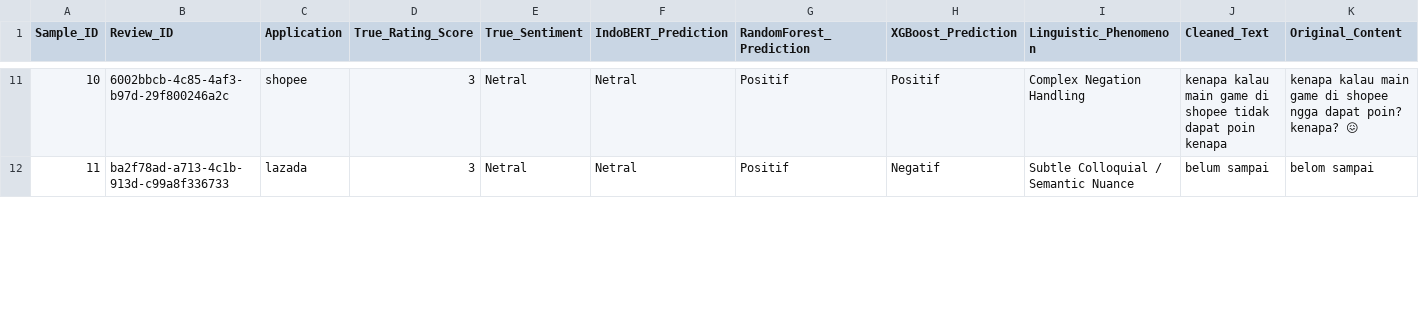
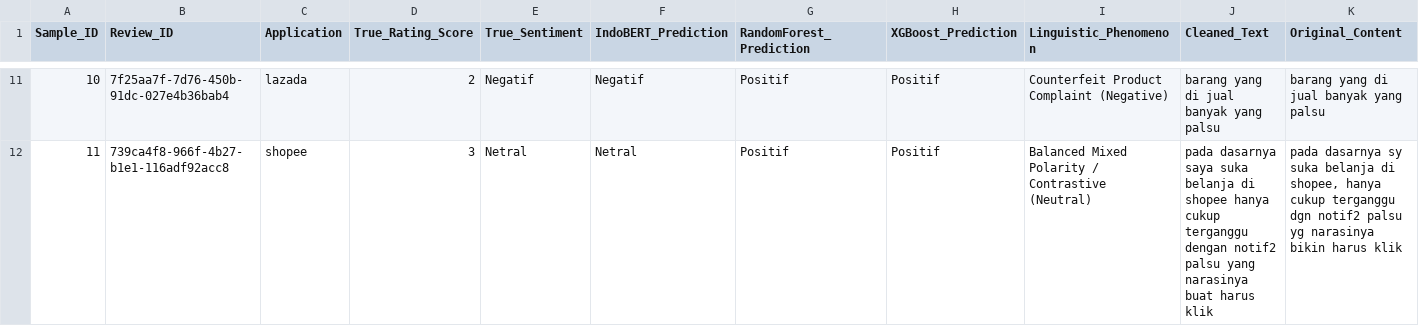
Before and after one commit to Farrel4411l/Social-media-sentiment-analysist-and-KOL-specialist, a CSV file: paper_assets/error_analysis_samples.csv, drawn as a sheet; only a part is shown, gaps mark what is left out; the diff covers the shown part only.

Commit message:
fix(docs,assets): sync Table 4 F1-Neutral (40.73%), refine McNemar stats, curate 20 error samples, and add 19 verified Scopus references

```diff
--- a/paper_assets/error_analysis_samples.csv
+++ b/paper_assets/error_analysis_samples.csv
@@ -11,2 +11,2 @@ Sample_ID,Review_ID,Application,True_Rating_Score,True_Sentiment,IndoBERT_Predic
-10,6002bbcb-4c85-4af3-b97d-29f800246a2c,shopee,3,Netral,Netral,Positif,Positif,Complex Negation Handling,kenapa kalau main game di shopee tidak dapat poin kenapa,kenapa kalau main game di shopee ngga dapat poin? kenapa? 😖
-11,ba2f78ad-a713-4c1b-913d-c99a8f336733,lazada,3,Netral,Netral,Positif,Negatif,Subtle Colloquial / Semantic Nuance,belum sampai,belom sampai
+10,7f25aa7f-7d76-450b-91dc-027e4b36bab4,lazada,2,Negatif,Negatif,Positif,Positif,Counterfeit Product Complaint (Negative),barang yang di jual banyak yang palsu,barang yang di jual banyak yang palsu
+11,739ca4f8-966f-4b27-b1e1-116adf92acc8,shopee,3,Netral,Netral,Positif,Positif,Balanced Mixed Polarity / Contrastive (Neutral),pada dasarnya saya suka belanja di shopee hanya cukup terganggu dengan notif2 palsu yang narasinya buat harus klik,"pada dasarnya sy suka belanja di shopee, hanya cukup terganggu dgn notif2 palsu yg narasinya bikin harus klik"
```
Also changed, not shown: 125 edited cells elsewhere in this file, paper_assets/table4_ablation_study.csv, 7 other files.
